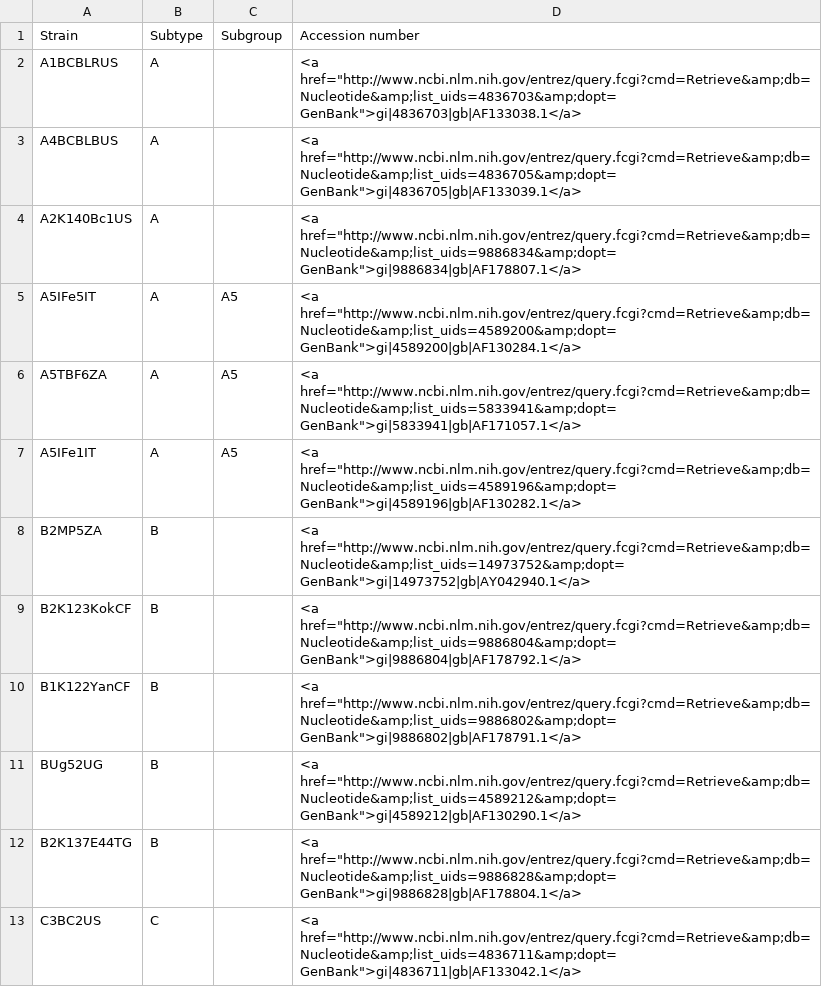
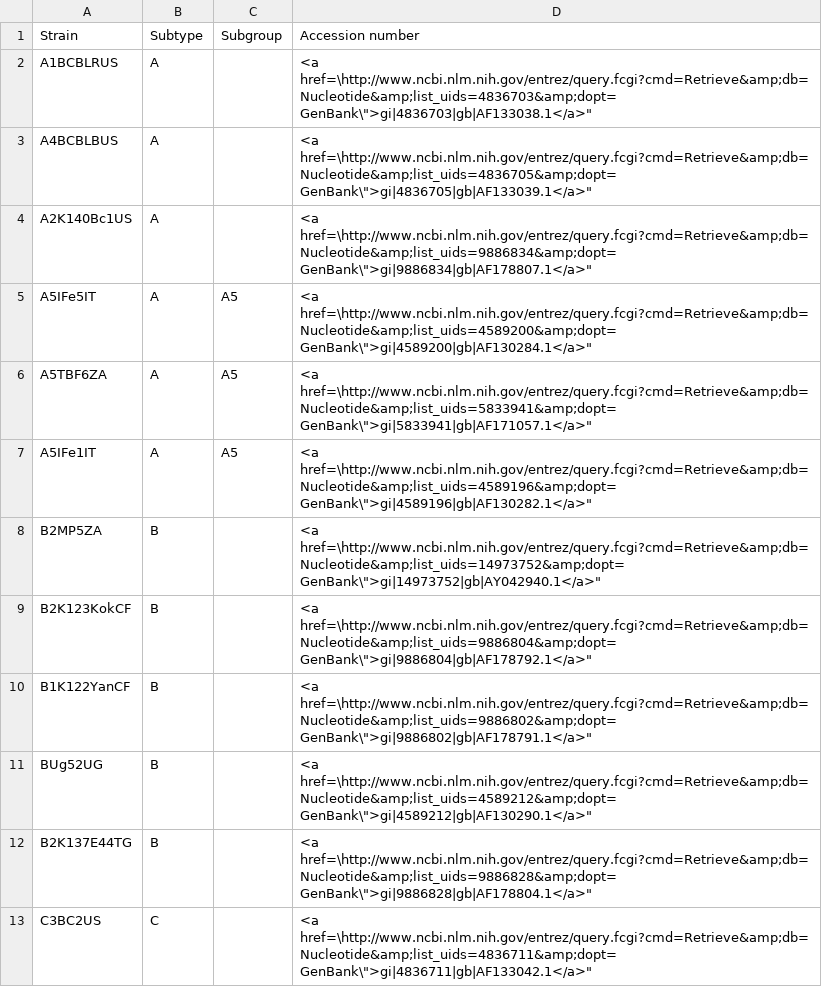
Before and after one commit to rega-cev/rega-genotype, a CSV file: rega-genotype/src/main/java/rega/genotype/ui/viruses/hhv8/files/referenceSequences.csv, drawn as a sheet; only a part is shown; the diff covers the shown part only.

```diff
--- a/rega-genotype/src/main/java/rega/genotype/ui/viruses/hhv8/files/referenceSequences.csv
+++ b/rega-genotype/src/main/java/rega/genotype/ui/viruses/hhv8/files/referenceSequences.csv
@@ -1,13 +1,13 @@
 "Strain","Subtype","Subgroup","Accession number"
-"A1BCBLRUS","A","","<a href=""http://www.ncbi.nlm.nih.gov/entrez/query.fcgi?cmd=Retrieve&amp;db=Nucleotide&amp;list_uids=4836703&amp;dopt=GenBank"">gi|4836703|gb|AF133038.1</a>"
-"A4BCBLBUS","A","","<a href=""http://www.ncbi.nlm.nih.gov/entrez/query.fcgi?cmd=Retrieve&amp;db=Nucleotide&amp;list_uids=4836705&amp;dopt=GenBank"">gi|4836705|gb|AF133039.1</a>"
-"A2K140Bc1US  ","A","","<a href=""http://www.ncbi.nlm.nih.gov/entrez/query.fcgi?cmd=Retrieve&amp;db=Nucleotide&amp;list_uids=9886834&amp;dopt=GenBank"">gi|9886834|gb|AF178807.1</a>"
-"A5IFe5IT","A","A5","<a href=""http://www.ncbi.nlm.nih.gov/entrez/query.fcgi?cmd=Retrieve&amp;db=Nucleotide&amp;list_uids=4589200&amp;dopt=GenBank"">gi|4589200|gb|AF130284.1</a>"
-"A5TBF6ZA","A","A5","<a href=""http://www.ncbi.nlm.nih.gov/entrez/query.fcgi?cmd=Retrieve&amp;db=Nucleotide&amp;list_uids=5833941&amp;dopt=GenBank"">gi|5833941|gb|AF171057.1</a>"
-"A5IFe1IT","A","A5","<a href=""http://www.ncbi.nlm.nih.gov/entrez/query.fcgi?cmd=Retrieve&amp;db=Nucleotide&amp;list_uids=4589196&amp;dopt=GenBank"">gi|4589196|gb|AF130282.1</a>"
-"B2MP5ZA","B","","<a href=""http://www.ncbi.nlm.nih.gov/entrez/query.fcgi?cmd=Retrieve&amp;db=Nucleotide&amp;list_uids=14973752&amp;dopt=GenBank"">gi|14973752|gb|AY042940.1</a>"
-"B2K123KokCF","B","","<a href=""http://www.ncbi.nlm.nih.gov/entrez/query.fcgi?cmd=Retrieve&amp;db=Nucleotide&amp;list_uids=9886804&amp;dopt=GenBank"">gi|9886804|gb|AF178792.1</a>"
-"B1K122YanCF","B","","<a href=""http://www.ncbi.nlm.nih.gov/entrez/query.fcgi?cmd=Retrieve&amp;db=Nucleotide&amp;list_uids=9886802&amp;dopt=GenBank"">gi|9886802|gb|AF178791.1</a>"
-"BUg52UG","B","","<a href=""http://www.ncbi.nlm.nih.gov/entrez/query.fcgi?cmd=Retrieve&amp;db=Nucleotide&amp;list_uids=4589212&amp;dopt=GenBank"">gi|4589212|gb|AF130290.1</a>"
-"B2K137E44TG","B","","<a href=""http://www.ncbi.nlm.nih.gov/entrez/query.fcgi?cmd=Retrieve&amp;db=Nucleotide&amp;list_uids=9886828&amp;dopt=GenBank"">gi|9886828|gb|AF178804.1</a>"
-"C3BC2US","C","","<a href=""http://www.ncbi.nlm.nih.gov/entrez/query.fcgi?cmd=Retrieve&amp;db=Nucleotide&amp;list_uids=4836711&amp;dopt=GenBank"">gi|4836711|gb|AF133042.1</a>"
+"A1BCBLRUS","A",,"<a href=\"http://www.ncbi.nlm.nih.gov/entrez/query.fcgi?cmd=Retrieve&amp;db=Nucleotide&amp;list_uids=4836703&amp;dopt=GenBank\">gi|4836703|gb|AF133038.1</a>"
+"A4BCBLBUS","A",,"<a href=\"http://www.ncbi.nlm.nih.gov/entrez/query.fcgi?cmd=Retrieve&amp;db=Nucleotide&amp;list_uids=4836705&amp;dopt=GenBank\">gi|4836705|gb|AF133039.1</a>"
+"A2K140Bc1US  ","A",,"<a href=\"http://www.ncbi.nlm.nih.gov/entrez/query.fcgi?cmd=Retrieve&amp;db=Nucleotide&amp;list_uids=9886834&amp;dopt=GenBank\">gi|9886834|gb|AF178807.1</a>"
+"A5IFe5IT","A","A5","<a href=\"http://www.ncbi.nlm.nih.gov/entrez/query.fcgi?cmd=Retrieve&amp;db=Nucleotide&amp;list_uids=4589200&amp;dopt=GenBank\">gi|4589200|gb|AF130284.1</a>"
+"A5TBF6ZA","A","A5","<a href=\"http://www.ncbi.nlm.nih.gov/entrez/query.fcgi?cmd=Retrieve&amp;db=Nucleotide&amp;list_uids=5833941&amp;dopt=GenBank\">gi|5833941|gb|AF171057.1</a>"
+"A5IFe1IT","A","A5","<a href=\"http://www.ncbi.nlm.nih.gov/entrez/query.fcgi?cmd=Retrieve&amp;db=Nucleotide&amp;list_uids=4589196&amp;dopt=GenBank\">gi|4589196|gb|AF130282.1</a>"
+"B2MP5ZA","B",,"<a href=\"http://www.ncbi.nlm.nih.gov/entrez/query.fcgi?cmd=Retrieve&amp;db=Nucleotide&amp;list_uids=14973752&amp;dopt=GenBank\">gi|14973752|gb|AY042940.1</a>"
+"B2K123KokCF","B",,"<a href=\"http://www.ncbi.nlm.nih.gov/entrez/query.fcgi?cmd=Retrieve&amp;db=Nucleotide&amp;list_uids=9886804&amp;dopt=GenBank\">gi|9886804|gb|AF178792.1</a>"
+"B1K122YanCF","B",,"<a href=\"http://www.ncbi.nlm.nih.gov/entrez/query.fcgi?cmd=Retrieve&amp;db=Nucleotide&amp;list_uids=9886802&amp;dopt=GenBank\">gi|9886802|gb|AF178791.1</a>"
+"BUg52UG","B",,"<a href=\"http://www.ncbi.nlm.nih.gov/entrez/query.fcgi?cmd=Retrieve&amp;db=Nucleotide&amp;list_uids=4589212&amp;dopt=GenBank\">gi|4589212|gb|AF130290.1</a>"
+"B2K137E44TG","B",,"<a href=\"http://www.ncbi.nlm.nih.gov/entrez/query.fcgi?cmd=Retrieve&amp;db=Nucleotide&amp;list_uids=9886828&amp;dopt=GenBank\">gi|9886828|gb|AF178804.1</a>"
+"C3BC2US","C",,"<a href=\"http://www.ncbi.nlm.nih.gov/entrez/query.fcgi?cmd=Retrieve&amp;db=Nucleotide&amp;list_uids=4836711&amp;dopt=GenBank\">gi|4836711|gb|AF133042.1</a>"
```
Also changed, not shown: 11 edited cells elsewhere in this file, 1 other file.
